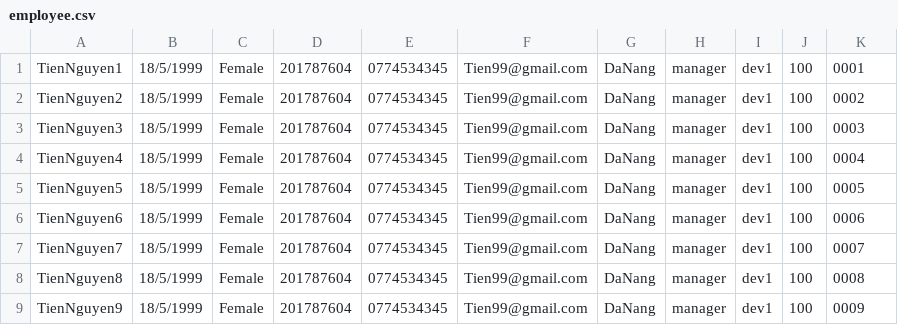
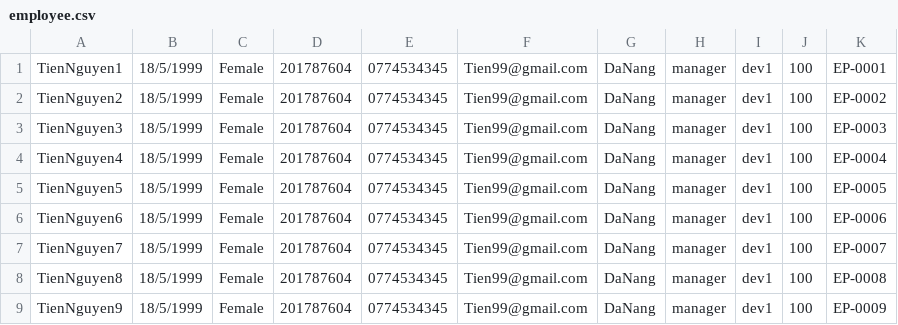
Before and after one commit to NguyenVanTien99/A0920I1-NguyenVanTien, a CSV file: CasestudyModule2/src/data/employee.csv, drawn as a sheet.

```diff
--- a/CasestudyModule2/src/data/employee.csv
+++ b/CasestudyModule2/src/data/employee.csv
@@ -1,9 +1,9 @@
-TienNguyen1,18/5/1999,Female,201787604,0774534345,Tien99@gmail.com,DaNang,manager,dev1,100,0001
-TienNguyen2,18/5/1999,Female,201787604,0774534345,Tien99@gmail.com,DaNang,manager,dev1,100,0002
-TienNguyen3,18/5/1999,Female,201787604,0774534345,Tien99@gmail.com,DaNang,manager,dev1,100,0003
-TienNguyen4,18/5/1999,Female,201787604,0774534345,Tien99@gmail.com,DaNang,manager,dev1,100,0004
-TienNguyen5,18/5/1999,Female,201787604,0774534345,Tien99@gmail.com,DaNang,manager,dev1,100,0005
-TienNguyen6,18/5/1999,Female,201787604,0774534345,Tien99@gmail.com,DaNang,manager,dev1,100,0006
-TienNguyen7,18/5/1999,Female,201787604,0774534345,Tien99@gmail.com,DaNang,manager,dev1,100,0007
-TienNguyen8,18/5/1999,Female,201787604,0774534345,Tien99@gmail.com,DaNang,manager,dev1,100,0008
-TienNguyen9,18/5/1999,Female,201787604,0774534345,Tien99@gmail.com,DaNang,manager,dev1,100,0009
+TienNguyen1,18/5/1999,Female,201787604,0774534345,Tien99@gmail.com,DaNang,manager,dev1,100,EP-0001
+TienNguyen2,18/5/1999,Female,201787604,0774534345,Tien99@gmail.com,DaNang,manager,dev1,100,EP-0002
+TienNguyen3,18/5/1999,Female,201787604,0774534345,Tien99@gmail.com,DaNang,manager,dev1,100,EP-0003
+TienNguyen4,18/5/1999,Female,201787604,0774534345,Tien99@gmail.com,DaNang,manager,dev1,100,EP-0004
+TienNguyen5,18/5/1999,Female,201787604,0774534345,Tien99@gmail.com,DaNang,manager,dev1,100,EP-0005
+TienNguyen6,18/5/1999,Female,201787604,0774534345,Tien99@gmail.com,DaNang,manager,dev1,100,EP-0006
+TienNguyen7,18/5/1999,Female,201787604,0774534345,Tien99@gmail.com,DaNang,manager,dev1,100,EP-0007
+TienNguyen8,18/5/1999,Female,201787604,0774534345,Tien99@gmail.com,DaNang,manager,dev1,100,EP-0008
+TienNguyen9,18/5/1999,Female,201787604,0774534345,Tien99@gmail.com,DaNang,manager,dev1,100,EP-0009
```
Also changed, not shown: CasestudyModule2/out/production/CasestudyModule2/data/booking.csv, CasestudyModule2/out/production/CasestudyModule2/data/customer.csv, 10 other files.
